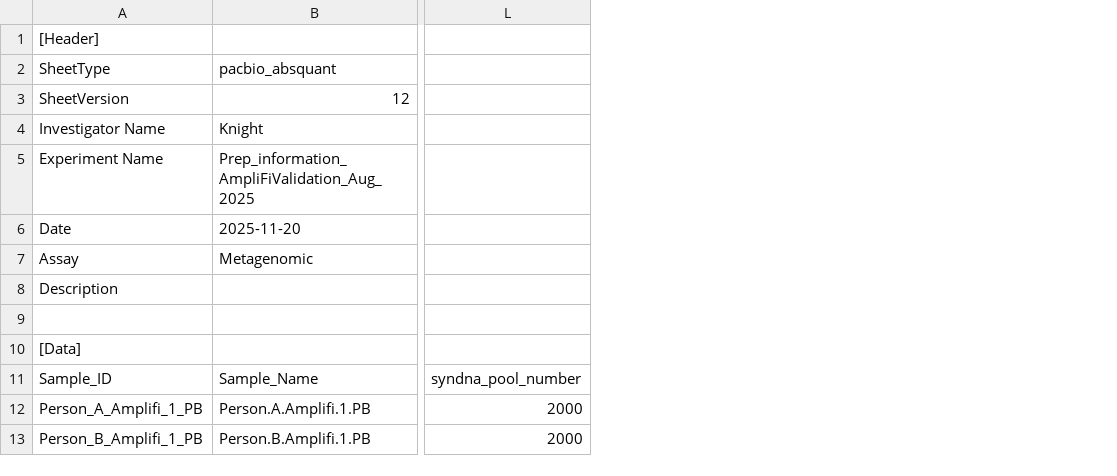
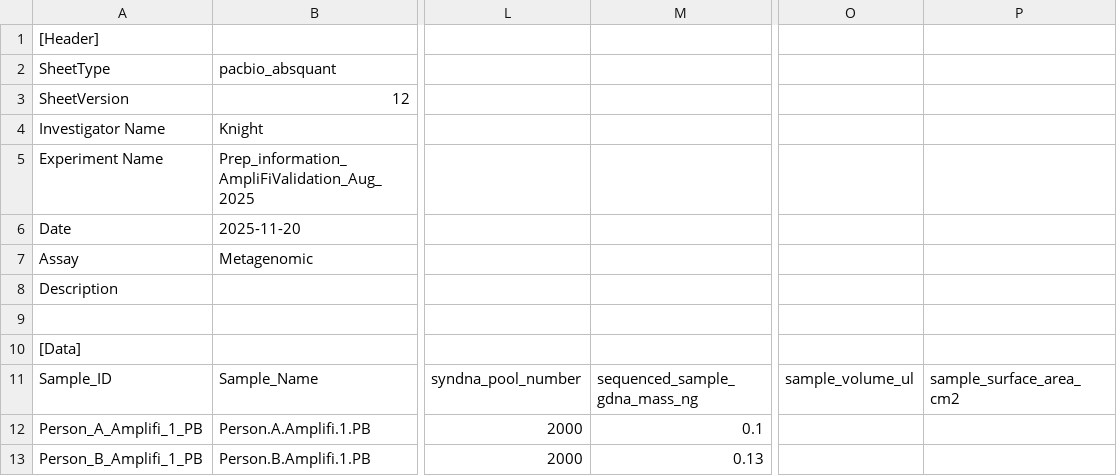
Before and after one commit to biocore/kl-metapool, a CSV file: notebooks/test_output/SampleSheets/pacbio_v12_absquant_sample_sheet_case2_without_amp_with_absquant.csv, drawn as a sheet; only a part is shown, gaps mark what is left out; the diff names each change by its address in the sheet, - before the commit and + after, or states it on an @@ line.

```diff
--- a/notebooks/test_output/SampleSheets/pacbio_v12_absquant_sample_sheet_case2_without_amp_with_absquant.csv
+++ b/notebooks/test_output/SampleSheets/pacbio_v12_absquant_sample_sheet_case2_without_amp_with_absquant.csv
+column M, rows 11-13: sequenced_sample_gdna_mass_ng | 0.1 | 0.13
+column O, row 11: sample_volume_ul
+column P, row 11: sample_surface_area_cm2
```
Also changed, not shown: notebooks/test_data/processing_docs/pacbio_v12_absquant_case2_without_amp_with_absquant_processing_doc.csv, notebooks/test_data/processing_docs/pacbio_v12_absquant_case4_with_amp_with_absquant_syndna_before_processing_doc.csv, 9 other files.
